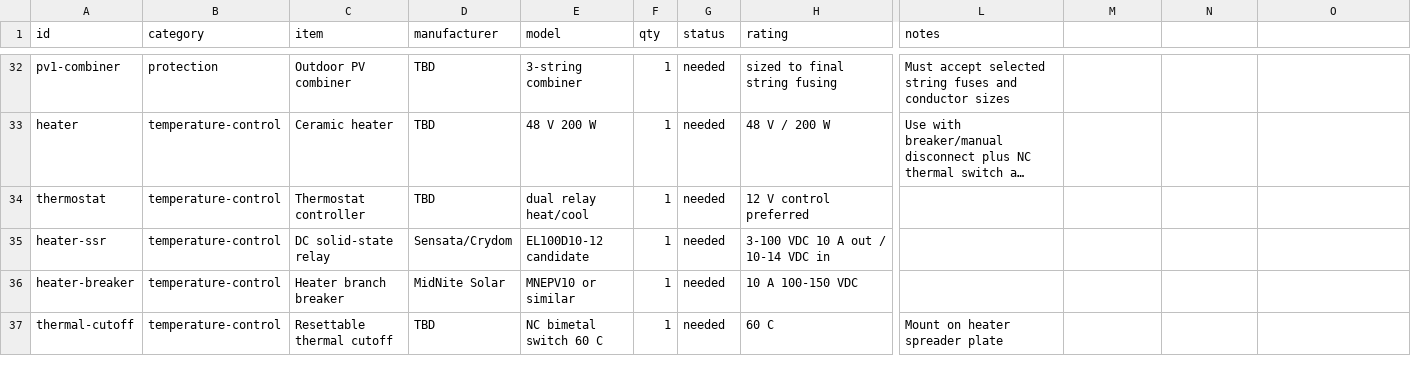
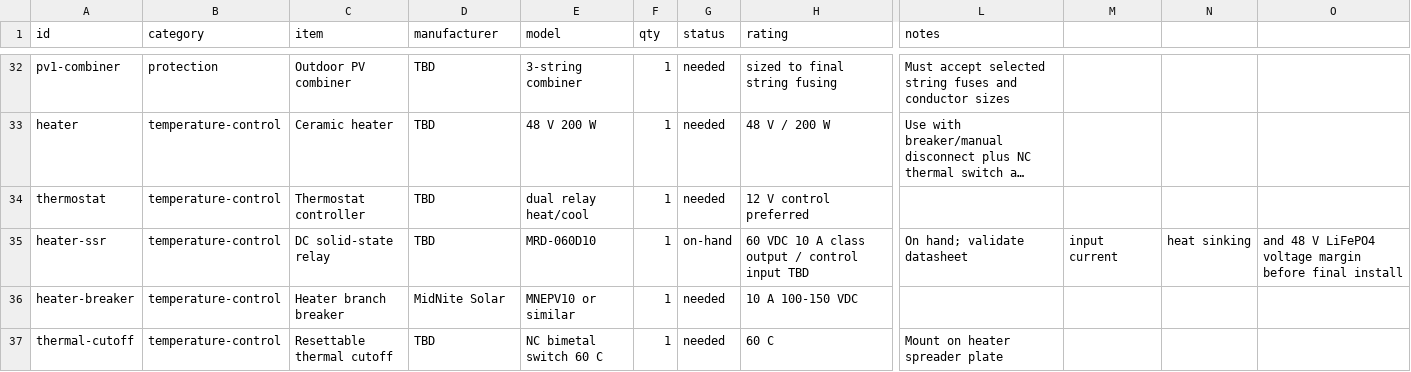
Before and after one commit to finitor/power-system, a CSV file: hardware/inventory.csv, drawn as a sheet; only a part is shown, gaps mark what is left out; long unchanged cells end in …; the diff names each change by its address in the sheet, - before the commit and + after, or states it on an @@ line.

Commit message:
Record MRD-060D10 heater SSR on hand

```diff
--- a/hardware/inventory.csv
+++ b/hardware/inventory.csv
-D35 (manufacturer): Sensata/Crydom
+D35 (manufacturer): TBD
-E35 (model): EL100D10-12 candidate
+E35 (model): MRD-060D10
-G35 (status): needed
+G35 (status): on-hand
-H35 (rating): 3-100 VDC 10 A out / 10-14 VDC in
+H35 (rating): 60 VDC 10 A class output / control input TBD
-L35 (notes): (empty)
+L35 (notes): On hand; validate datasheet
-M35: (empty)
+M35: input current
-N35: (empty)
+N35: heat sinking
-O35: (empty)
+O35: and 48 V LiFePO4 voltage margin before final install
```
Also changed, not shown: 1 other file.
